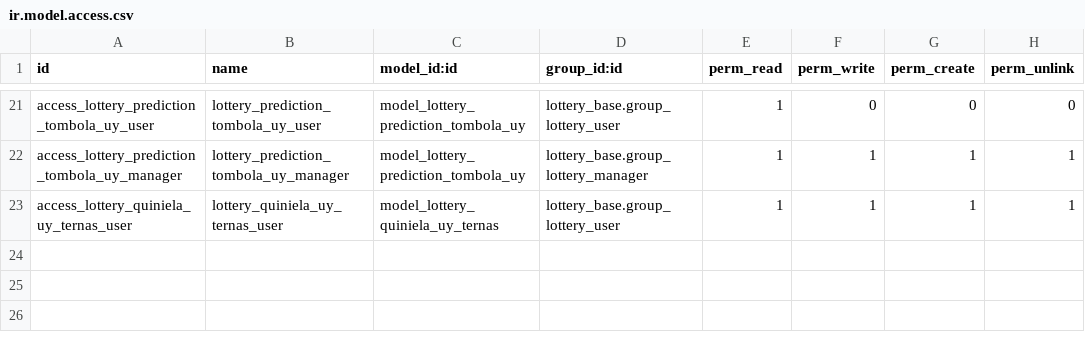
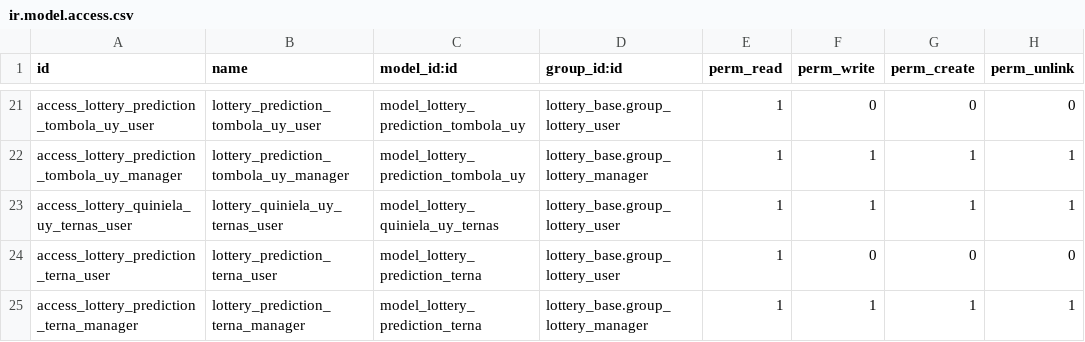
Before and after one commit to Ubesnel/lotoanalisis, a CSV file: lottery_portal/security/ir.model.access.csv, drawn as a sheet; only a part is shown, gaps mark what is left out.

```diff
--- a/lottery_portal/security/ir.model.access.csv
+++ b/lottery_portal/security/ir.model.access.csv
@@ -23 +23,3 @@ access_lottery_prediction_tombola_uy_manager,lottery_prediction_tombola_uy_manag
 access_lottery_quiniela_uy_ternas_user,lottery_quiniela_uy_ternas_user,model_lottery_quiniela_uy_ternas,lottery_base.group_lottery_user,1,1,1,1
+access_lottery_prediction_terna_user,lottery_prediction_terna_user,model_lottery_prediction_terna,lottery_base.group_lottery_user,1,0,0,0
+access_lottery_prediction_terna_manager,lottery_prediction_terna_manager,model_lottery_prediction_terna,lottery_base.group_lottery_manager,1,1,1,1
```
Also changed, not shown: 19 other files.
